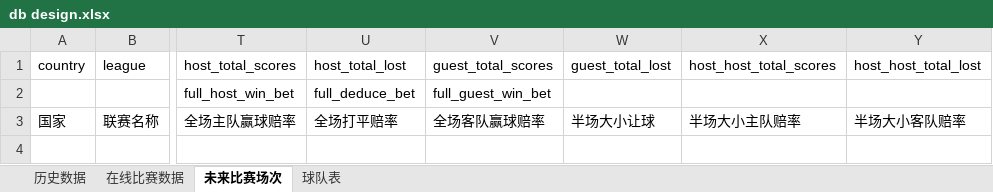
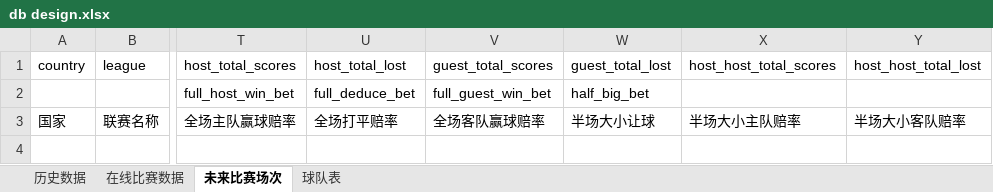
Before and after one commit to rainyheart/ml4football, an Excel workbook: doc/db design/db design.xlsx, sheet 未来比赛场次, drawn as a sheet; only a part is shown, gaps mark what is left out; values as stored, in another font and other column widths than the file's, no borders; the diff names each change by its address in the sheet, - before the commit and + after, or states it on an @@ line.

```diff
--- a/doc/db design/db design.xlsx (sheet 未来比赛场次)
+++ b/doc/db design/db design.xlsx (sheet 未来比赛场次)
-W2 (guest_total_lost): (empty)
+W2 (guest_total_lost): half_big_bet
```
Also changed, not shown: 2 other files.
